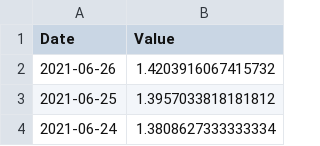
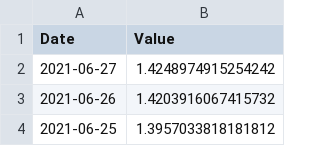
Before and after one commit to serg-razum-off/DFP-Numeric-2, a CSV file: data/csv_numeric_sources/BCHAIN-AVBLS.csv, drawn as a sheet; only a part is shown; the shorter side is filled out with more unchanged rows; the diff names each change by its address in the sheet, - before the commit and + after, or states it on an @@ line.

```diff
--- a/data/csv_numeric_sources/BCHAIN-AVBLS.csv
+++ b/data/csv_numeric_sources/BCHAIN-AVBLS.csv
+row 2: 2021-06-27 | 1.4248974915254242
```
Also changed, not shown: data/csv_numeric_sources/BCHAIN-CPTRA.csv, data/csv_numeric_sources/BCHAIN-MIREV.csv, 18 other files.
